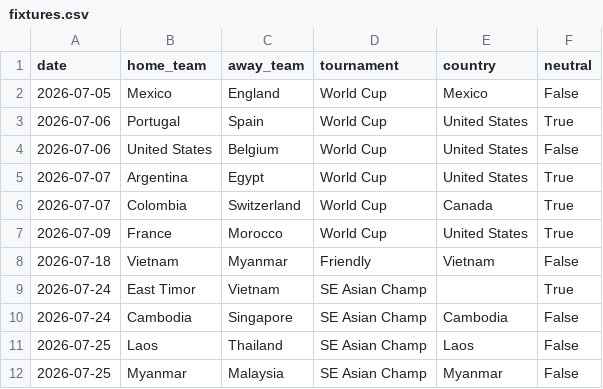
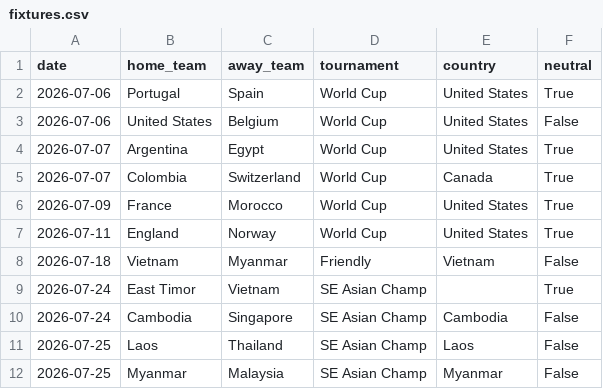
Before and after one commit to 16bravo/TrendsFC, a CSV file: data/source/fixtures.csv, drawn as a sheet; only a part is shown.

Commit message:
Update data/source/

```diff
--- a/data/source/fixtures.csv
+++ b/data/source/fixtures.csv
@@ -1,3 +1,2 @@
 date,home_team,away_team,tournament,country,neutral
-2026-07-05,Mexico,England,World Cup,Mexico,False
 2026-07-06,Portugal,Spain,World Cup,United States,True
@@ -7,2 +6,3 @@ date,home_team,away_team,tournament,country,neutral
 2026-07-09,France,Morocco,World Cup,United States,True
+2026-07-11,England,Norway,World Cup,United States,True
 2026-07-18,Vietnam,Myanmar,Friendly,Vietnam,False
```
Also changed, not shown: 1 other file.
